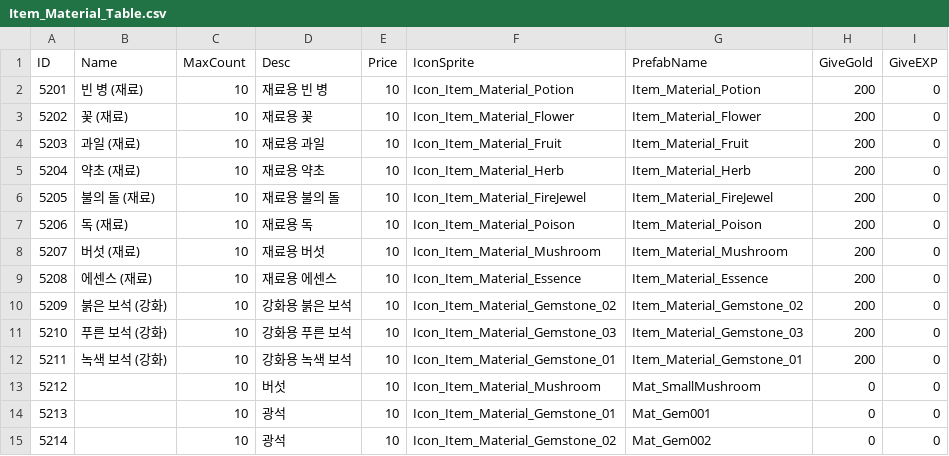
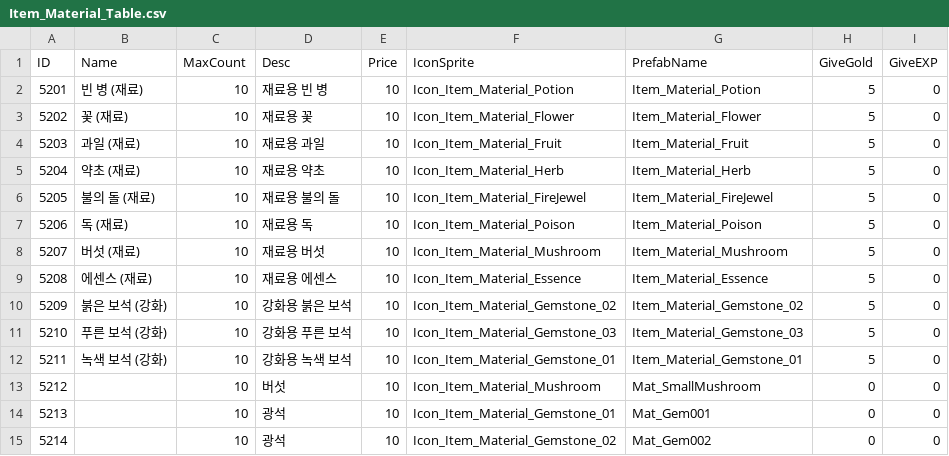
Before and after one commit to kupka05/Project_DR_KHT, a CSV file: Project_DR/Assets/Resources/Item_Material_Table.csv, drawn as a sheet.

```diff
--- a/Project_DR/Assets/Resources/Item_Material_Table.csv
+++ b/Project_DR/Assets/Resources/Item_Material_Table.csv
@@ -1,13 +1,13 @@
 ID,Name,MaxCount,Desc,Price,IconSprite,PrefabName,GiveGold,GiveEXP
-5201,빈 병 (재료),10,재료용 빈 병,10,Icon_Item_Material_Potion,Item_Material_Potion,200,0
-5202,꽃 (재료),10,재료용 꽃,10,Icon_Item_Material_Flower,Item_Material_Flower,200,0
-5203,과일 (재료),10,재료용 과일,10,Icon_Item_Material_Fruit,Item_Material_Fruit,200,0
-5204,약초 (재료),10,재료용 약초,10,Icon_Item_Material_Herb,Item_Material_Herb,200,0
-5205,불의 돌 (재료),10,재료용 불의 돌,10,Icon_Item_Material_FireJewel,Item_Material_FireJewel,200,0
-5206,독 (재료),10,재료용 독,10,Icon_Item_Material_Poison,Item_Material_Poison,200,0
-5207,버섯 (재료),10,재료용 버섯,10,Icon_Item_Material_Mushroom,Item_Material_Mushroom,200,0
-5208,에센스 (재료),10,재료용 에센스,10,Icon_Item_Material_Essence,Item_Material_Essence,200,0
-5209,붉은 보석 (강화),10,강화용 붉은 보석,10,Icon_Item_Material_Gemstone_02,Item_Material_Gemstone_02,200,0
-5210,푸른 보석 (강화),10,강화용 푸른 보석,10,Icon_Item_Material_Gemstone_03,Item_Material_Gemstone_03,200,0
-5211,녹색 보석 (강화),10,강화용 녹색 보석,10,Icon_Item_Material_Gemstone_01,Item_Material_Gemstone_01,200,0
+5201,빈 병 (재료),10,재료용 빈 병,10,Icon_Item_Material_Potion,Item_Material_Potion,5,0
+5202,꽃 (재료),10,재료용 꽃,10,Icon_Item_Material_Flower,Item_Material_Flower,5,0
+5203,과일 (재료),10,재료용 과일,10,Icon_Item_Material_Fruit,Item_Material_Fruit,5,0
+5204,약초 (재료),10,재료용 약초,10,Icon_Item_Material_Herb,Item_Material_Herb,5,0
+5205,불의 돌 (재료),10,재료용 불의 돌,10,Icon_Item_Material_FireJewel,Item_Material_FireJewel,5,0
+5206,독 (재료),10,재료용 독,10,Icon_Item_Material_Poison,Item_Material_Poison,5,0
+5207,버섯 (재료),10,재료용 버섯,10,Icon_Item_Material_Mushroom,Item_Material_Mushroom,5,0
+5208,에센스 (재료),10,재료용 에센스,10,Icon_Item_Material_Essence,Item_Material_Essence,5,0
+5209,붉은 보석 (강화),10,강화용 붉은 보석,10,Icon_Item_Material_Gemstone_02,Item_Material_Gemstone_02,5,0
+5210,푸른 보석 (강화),10,강화용 푸른 보석,10,Icon_Item_Material_Gemstone_03,Item_Material_Gemstone_03,5,0
+5211,녹색 보석 (강화),10,강화용 녹색 보석,10,Icon_Item_Material_Gemstone_01,Item_Material_Gemstone_01,5,0
 5212,,10,버섯,10,Icon_Item_Material_Mushroom,Mat_SmallMushroom,0,0
```
Also changed, not shown: Project_DR/Assets/Resources/BossMonster_Table.csv, Project_DR/Assets/Resources/Item_Bomb_Table.csv, 18 other files.
